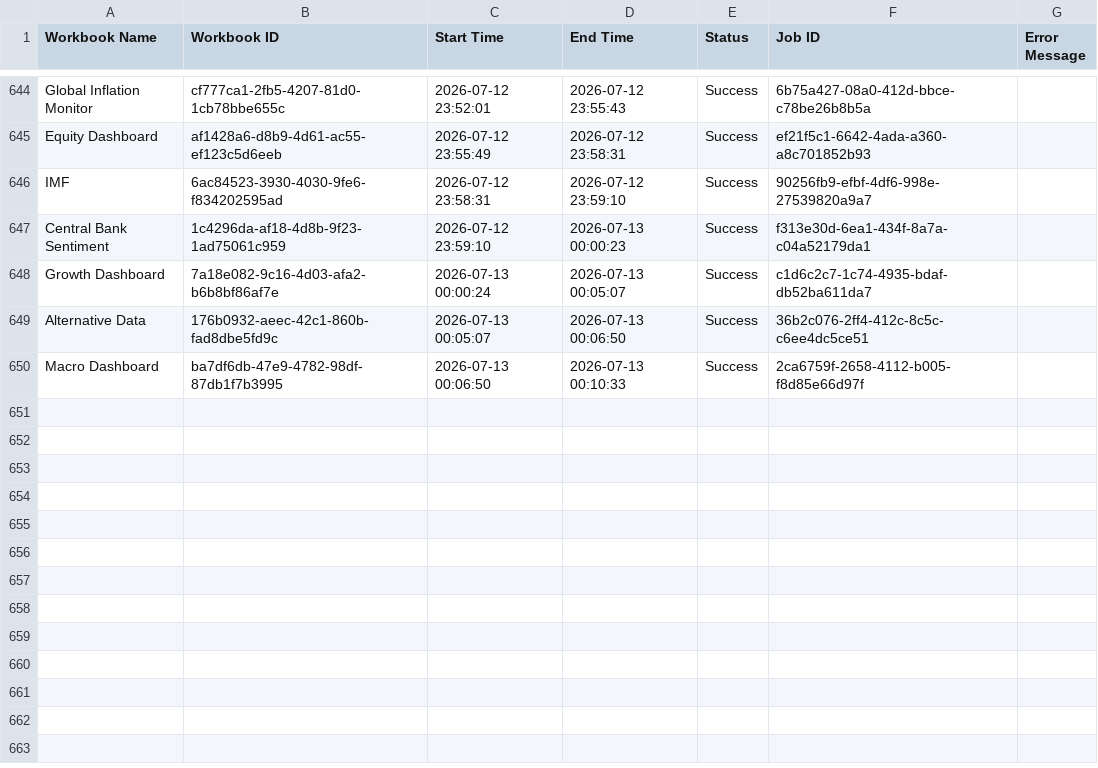
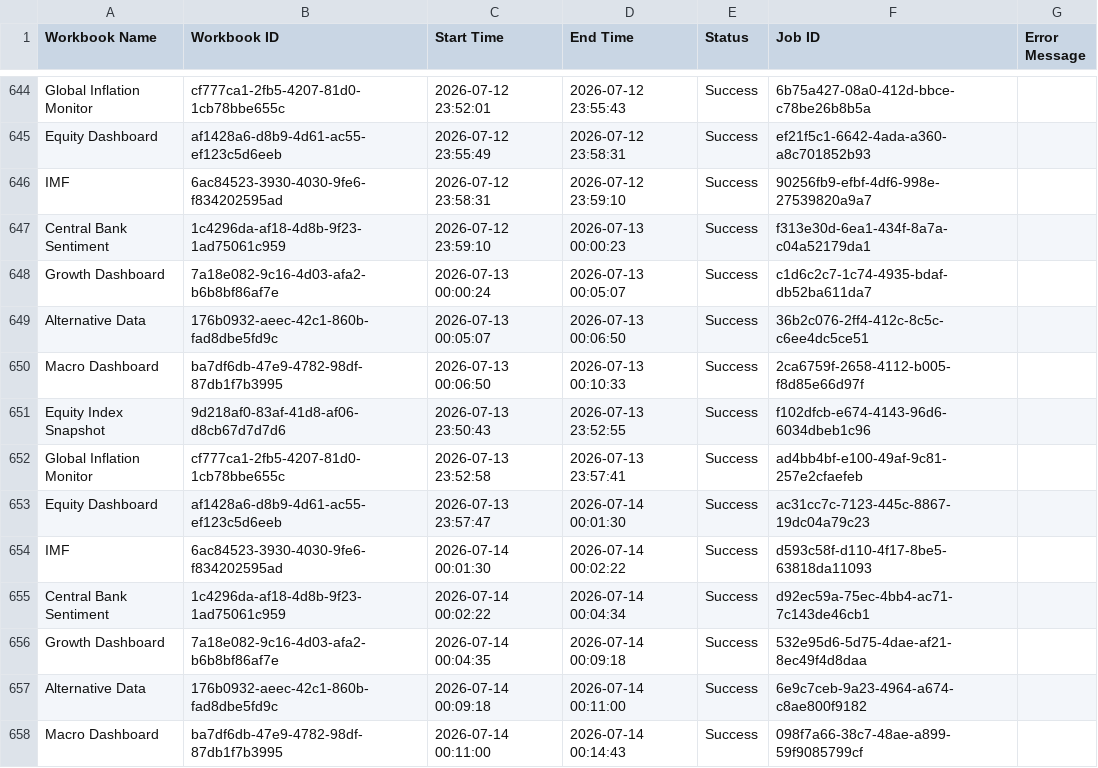
Before and after one commit to roy8in/tableau-extract-refresher, a CSV file: refresh_log.csv, drawn as a sheet; only a part is shown, gaps mark what is left out; the diff names each change by its address in the sheet, - before the commit and + after, or states it on an @@ line.

```diff
--- a/refresh_log.csv
+++ b/refresh_log.csv
+row 651: Equity Index Snapshot | 9d218af0-83af-41d8-af06-d8cb67d7d7d6 | 2026-07-13 23:50:43 | 2026-07-13 23:52:55 | Success | f102dfcb-e674-4143-96d6-6034dbeb1c96
+row 652: Global Inflation Monitor | cf777ca1-2fb5-4207-81d0-1cb78bbe655c | 2026-07-13 23:52:58 | 2026-07-13 23:57:41 | Success | ad4bb4bf-e100-49af-9c81-257e2cfaefeb
+row 653: Equity Dashboard | af1428a6-d8b9-4d61-ac55-ef123c5d6eeb | 2026-07-13 23:57:47 | 2026-07-14 00:01:30 | Success | ac31cc7c-7123-445c-8867-19dc04a79c23
+row 654: IMF | 6ac84523-3930-4030-9fe6-f834202595ad | 2026-07-14 00:01:30 | 2026-07-14 00:02:22 | Success | d593c58f-d110-4f17-8be5-63818da11093
+row 655: Central Bank Sentiment | 1c4296da-af18-4d8b-9f23-1ad75061c959 | 2026-07-14 00:02:22 | 2026-07-14 00:04:34 | Success | d92ec59a-75ec-4bb4-ac71-7c143de46cb1
+row 656: Growth Dashboard | 7a18e082-9c16-4d03-afa2-b6b8bf86af7e | 2026-07-14 00:04:35 | 2026-07-14 00:09:18 | Success | 532e95d6-5d75-4dae-af21-8ec49f4d8daa
+row 657: Alternative Data | 176b0932-aeec-42c1-860b-fad8dbe5fd9c | 2026-07-14 00:09:18 | 2026-07-14 00:11:00 | Success | 6e9c7ceb-9a23-4964-a674-c8ae800f9182
+row 658: Macro Dashboard | ba7df6db-47e9-4782-98df-87db1f7b3995 | 2026-07-14 00:11:00 | 2026-07-14 00:14:43 | Success | 098f7a66-38c7-48ae-a899-59f9085799cf
```
